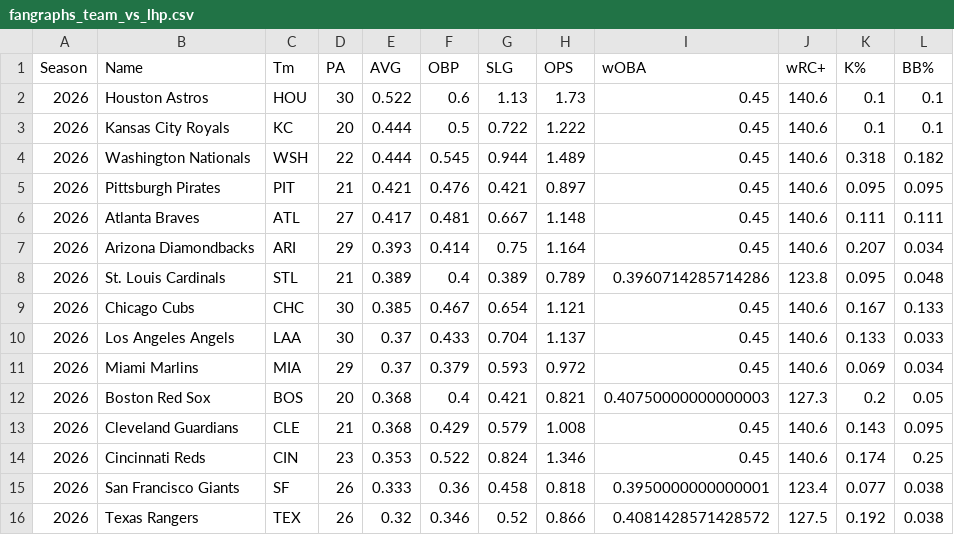
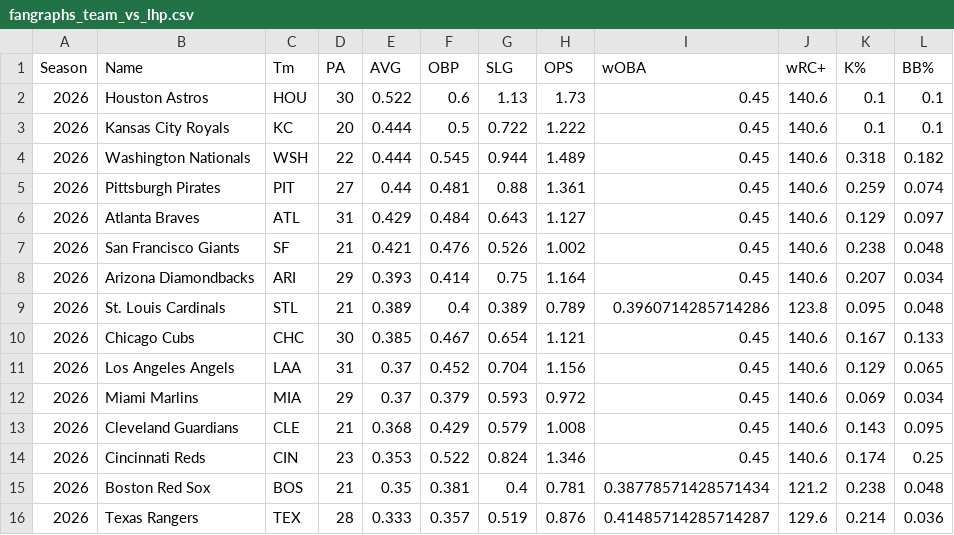
Before and after one commit to dgarcia2424/wizard-picks, a CSV file: data/raw/fangraphs_team_vs_lhp.csv, drawn as a sheet; only a part is shown; the diff covers the shown part only.

```diff
--- a/data/raw/fangraphs_team_vs_lhp.csv
+++ b/data/raw/fangraphs_team_vs_lhp.csv
@@ -4,4 +4,5 @@ Season,Name,Tm,PA,AVG,OBP,SLG,OPS,wOBA,wRC+,K%,BB%
 2026,Washington Nationals,WSH,22,0.444,0.545,0.944,1.489,0.45,140.6,0.318,0.182
-2026,Pittsburgh Pirates,PIT,21,0.421,0.476,0.421,0.897,0.45,140.6,0.095,0.095
-2026,Atlanta Braves,ATL,27,0.417,0.481,0.667,1.148,0.45,140.6,0.111,0.111
+2026,Pittsburgh Pirates,PIT,27,0.44,0.481,0.88,1.361,0.45,140.6,0.259,0.074
+2026,Atlanta Braves,ATL,31,0.429,0.484,0.643,1.127,0.45,140.6,0.129,0.097
+2026,San Francisco Giants,SF,21,0.421,0.476,0.526,1.002,0.45,140.6,0.238,0.048
 2026,Arizona Diamondbacks,ARI,29,0.393,0.414,0.75,1.164,0.45,140.6,0.207,0.034
@@ -9,8 +10,7 @@ Season,Name,Tm,PA,AVG,OBP,SLG,OPS,wOBA,wRC+,K%,BB%
 2026,Chicago Cubs,CHC,30,0.385,0.467,0.654,1.121,0.45,140.6,0.167,0.133
-2026,Los Angeles Angels,LAA,30,0.37,0.433,0.704,1.137,0.45,140.6,0.133,0.033
+2026,Los Angeles Angels,LAA,31,0.37,0.452,0.704,1.156,0.45,140.6,0.129,0.065
 2026,Miami Marlins,MIA,29,0.37,0.379,0.593,0.972,0.45,140.6,0.069,0.034
-2026,Boston Red Sox,BOS,20,0.368,0.4,0.421,0.821,0.40750000000000003,127.3,0.2,0.05
 2026,Cleveland Guardians,CLE,21,0.368,0.429,0.579,1.008,0.45,140.6,0.143,0.095
 2026,Cincinnati Reds,CIN,23,0.353,0.522,0.824,1.346,0.45,140.6,0.174,0.25
-2026,San Francisco Giants,SF,26,0.333,0.36,0.458,0.818,0.3950000000000001,123.4,0.077,0.038
-2026,Texas Rangers,TEX,26,0.32,0.346,0.52,0.866,0.4081428571428572,127.5,0.192,0.038
+2026,Boston Red Sox,BOS,21,0.35,0.381,0.4,0.781,0.38778571428571434,121.2,0.238,0.048
+2026,Texas Rangers,TEX,28,0.333,0.357,0.519,0.876,0.41485714285714287,129.6,0.214,0.036
```
Also changed, not shown: 2 added rows, 1 removed row and 7 edited cells elsewhere in this file, daily_cards/daily_card_2026-04-19.csv, data/raw/fangraphs_batters.csv, 6 other files.
